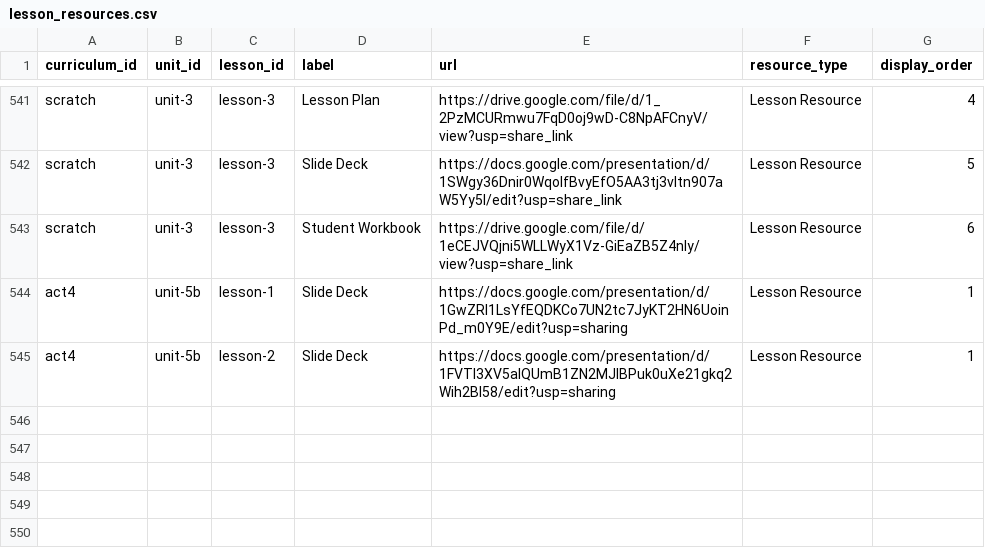
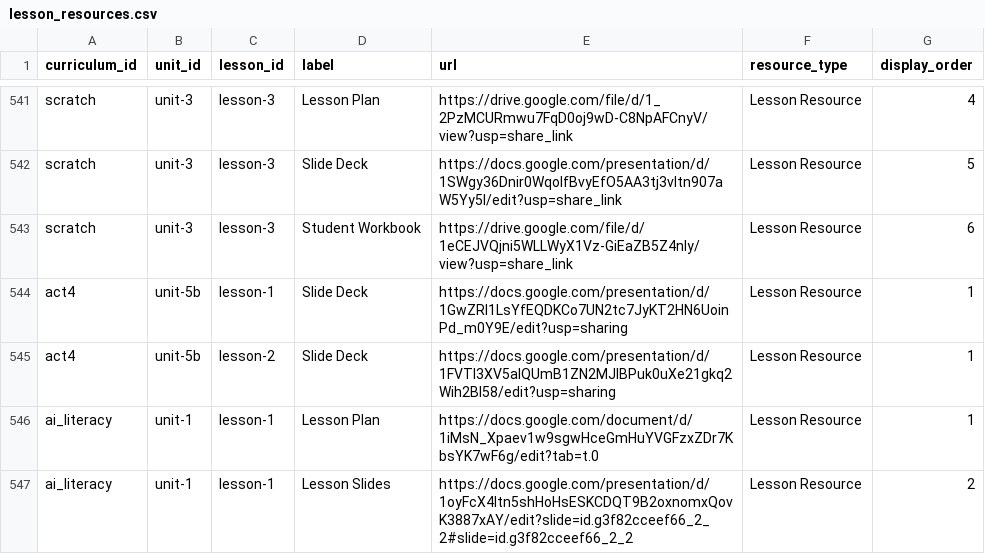
Before and after one commit to UCI-DLL/caiforall-curriculum-site, a CSV file: content/lesson_resources.csv, drawn as a sheet; only a part is shown, gaps mark what is left out; the diff names each change by its address in the sheet, - before the commit and + after, or states it on an @@ line.

```diff
--- a/content/lesson_resources.csv
+++ b/content/lesson_resources.csv
+row 546: ai_literacy | unit-1 | lesson-1 | Lesson Plan | https://docs.google.com/document/d/1iMsN_Xpaev1w9sgwHceGmHuYVGFzxZDr7KbsYK7wF6g/edit?tab=t.0 | Lesson Resource | 1
+row 547: ai_literacy | unit-1 | lesson-1 | Lesson Slides | https://docs.google.com/presentation/d/1oyFcX4Itn5shHoHsESKCDQT9B2oxnomxQovK3887xAY/edit?slide=id.g3f82cceef66_2_2#slide=id.g3f82cceef66_2_2 | Lesson Resource | 2
```
Also changed, not shown: content/curricula.csv, content/homepage_cards.csv, 2 other files.
